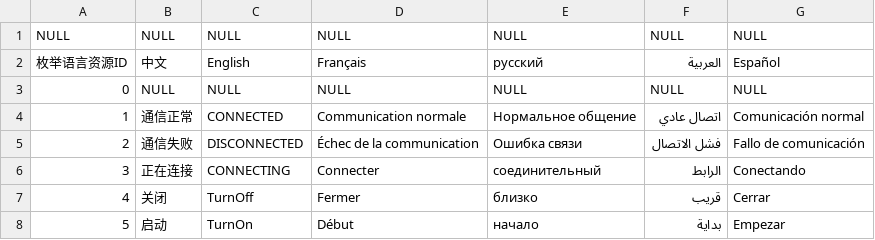
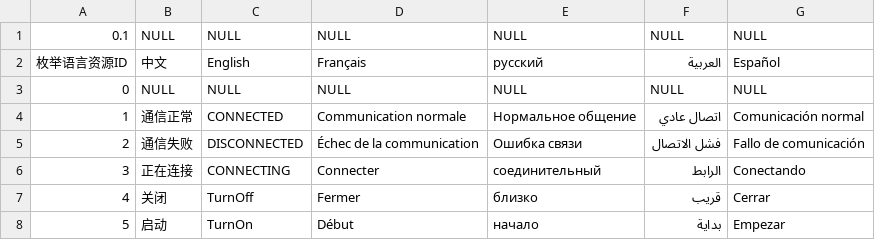
Before and after one commit to Ansersion/BcServer, a CSV file: beecom_server/beecom_server/config/sys_enum_language_resource.csv, drawn as a sheet; only a part is shown.

Commit message:
Fix bugs: add default value for xxxhbn

```diff
--- a/beecom_server/beecom_server/config/sys_enum_language_resource.csv
+++ b/beecom_server/beecom_server/config/sys_enum_language_resource.csv
@@ -1,2 +1,2 @@
-NULL,NULL,NULL,NULL,NULL,NULL,NULL
+0.1,NULL,NULL,NULL,NULL,NULL,NULL
 枚举语言资源ID,中文,English,Français,русский,العربية,Español
```
Also changed, not shown: beecom_server/beecom_server/config/sys_sig_info_basic.csv, beecom_server/beecom_server/config/sys_sig_info_basic_language_resource.csv, 19 other files.
